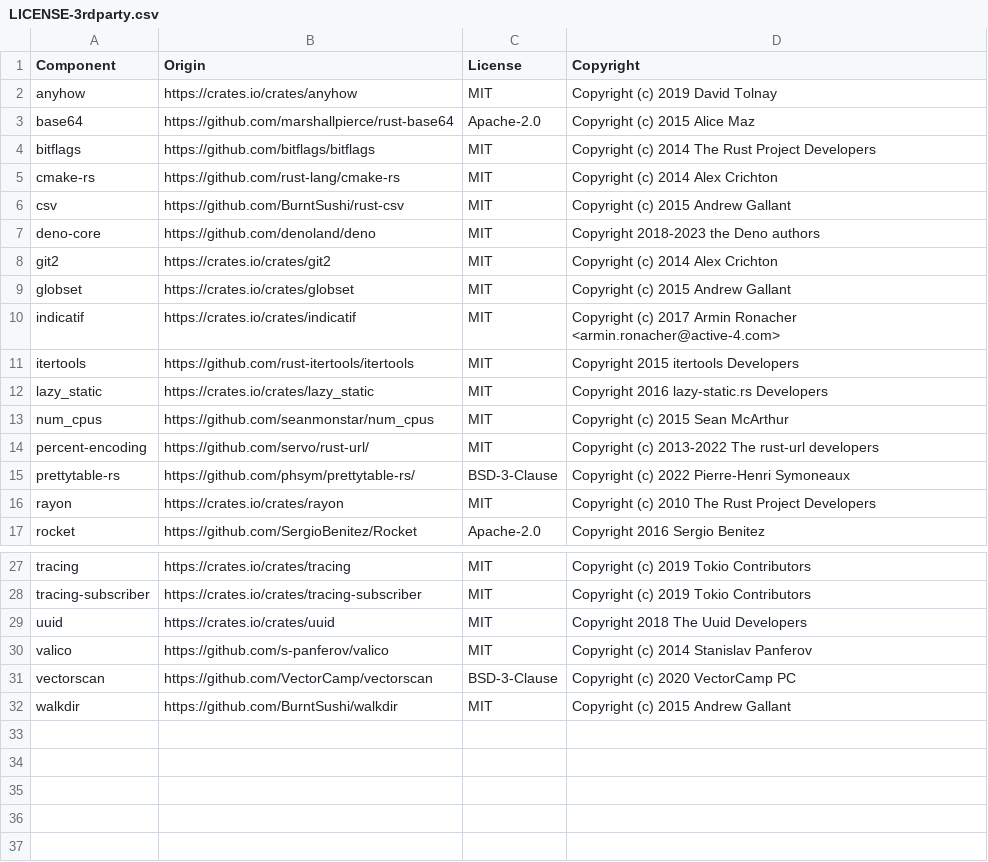
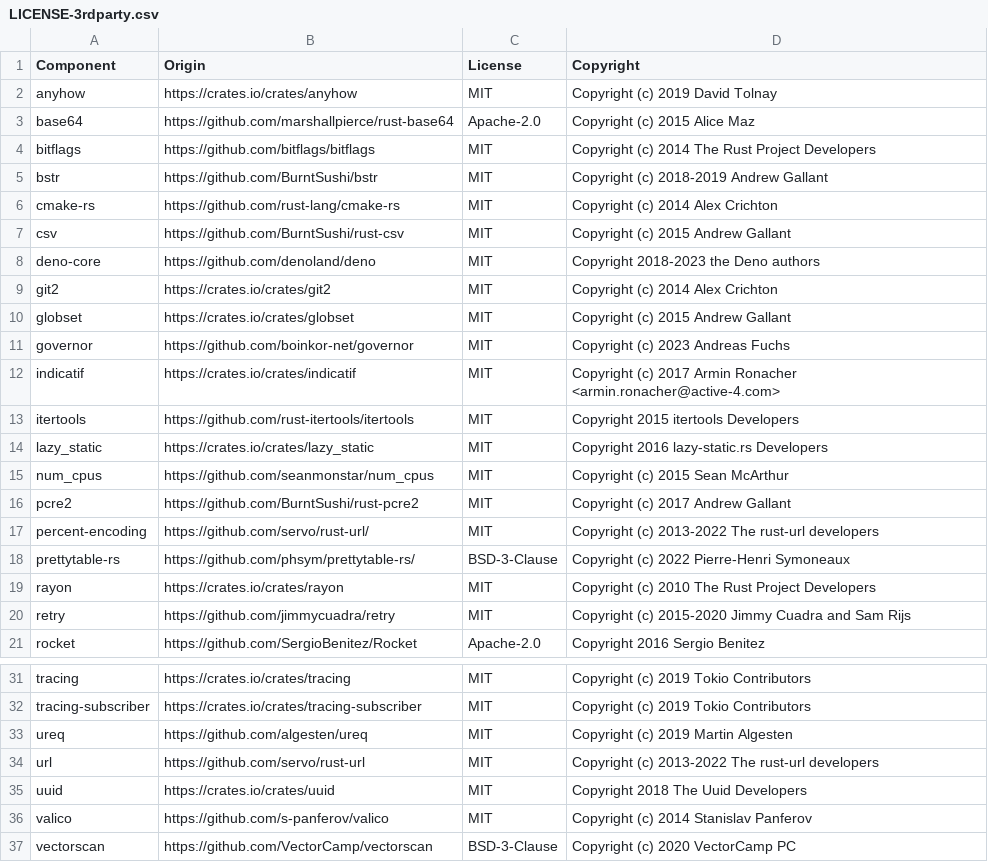
Before and after one commit to DataDog/datadog-static-analyzer, a CSV file: LICENSE-3rdparty.csv, drawn as a sheet; only a part is shown, gaps mark what is left out; the shorter side is filled out with more unchanged rows; the diff names each change by its address in the sheet, - before the commit and + after, or states it on an @@ line.

```diff
--- a/LICENSE-3rdparty.csv
+++ b/LICENSE-3rdparty.csv
+row 5: bstr | https://github.com/BurntSushi/bstr | MIT | Copyright (c) 2018-2019 Andrew Gallant
+row 11: governor | https://github.com/boinkor-net/governor | MIT | Copyright (c) 2023 Andreas Fuchs
+row 16: pcre2 | https://github.com/BurntSushi/rust-pcre2 | MIT | Copyright (c) 2017 Andrew Gallant
+row 20: retry | https://github.com/jimmycuadra/retry | MIT | Copyright (c) 2015-2020 Jimmy Cuadra and Sam Rijs
+row 33: ureq | https://github.com/algesten/ureq | MIT | Copyright (c) 2019 Martin Algesten
+row 34: url | https://github.com/servo/rust-url | MIT | Copyright (c) 2013-2022 The rust-url developers
```
Also changed, not shown: 1 other file.
